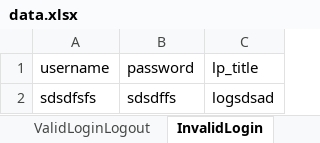
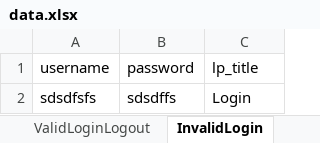
Before and after one commit to Keerthikumar10/amazon, an Excel workbook: Excel/data.xlsx, sheet InvalidLogin, drawn as a sheet; values as stored, in another font and other column widths than the file's, no borders; the diff names each change by its address in the sheet, - before the commit and + after, or states it on an @@ line.

```diff
--- a/Excel/data.xlsx (sheet InvalidLogin)
+++ b/Excel/data.xlsx (sheet InvalidLogin)
-C2 (lp_title): logsdsad
+C2 (lp_title): Login
```
Also changed, not shown: 1 other file.
